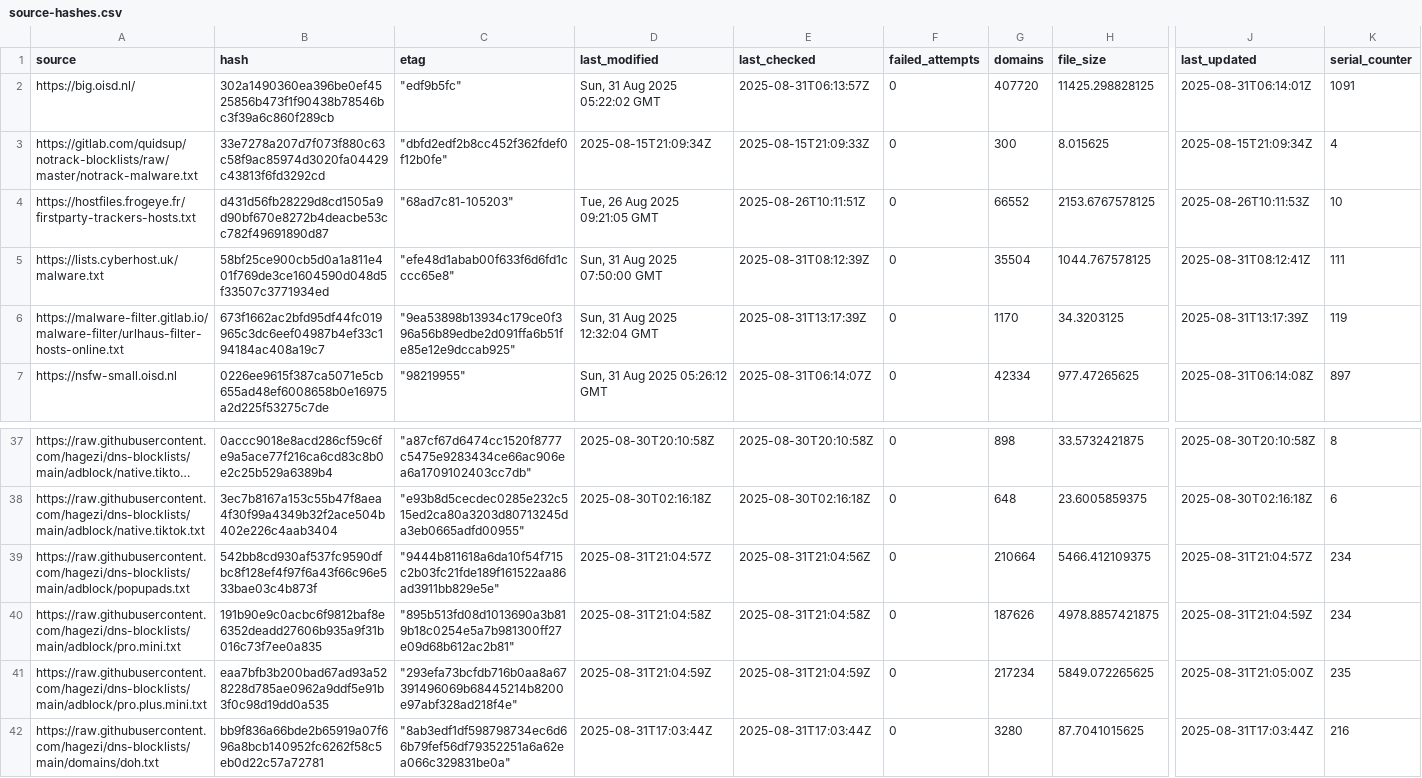
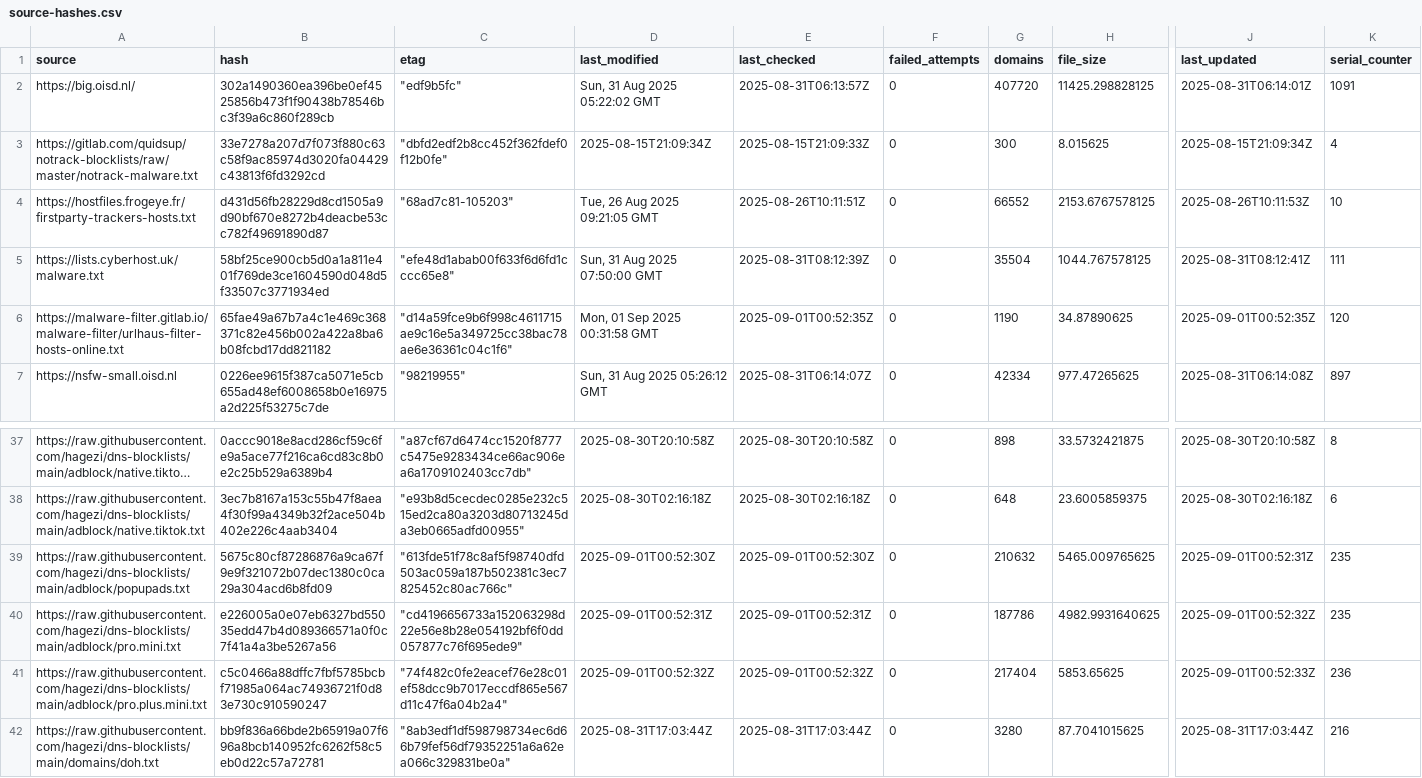
Before and after one commit to siosios/RPZ-Blocklists, a CSV file: tools/source-hashes.csv, drawn as a sheet; only a part is shown, gaps mark what is left out; long unchanged cells end in …; the diff covers the shown part only; the diff names each change by its address in the sheet, - before the commit and + after, or states it on an @@ line.

```diff
--- a/tools/source-hashes.csv
+++ b/tools/source-hashes.csv
-B6 (hash): 673f1662ac2bfd95df44fc019965c3dc6eef04987b4ef33c194184ac408a19c7
+B6 (hash): 65fae49a67b7a4c1e469c368371c82e456b002a422a8ba6b08fcbd17dd821182
-C6 (etag): "9ea53898b13934c179ce0f396a56b89edbe2d091ffa6b51fe85e12e9dccab925"
+C6 (etag): "d14a59fce9b6f998c4611715ae9c16e5a349725cc38bac78ae6e36361c04c1f6"
-D6 (last_modified): Sun, 31 Aug 2025 12:32:04 GMT
+D6 (last_modified): Mon, 01 Sep 2025 00:31:58 GMT
-E6 (last_checked): 2025-08-31T13:17:39Z
+E6 (last_checked): 2025-09-01T00:52:35Z
-G6 (domains): 1170
+G6 (domains): 1190
-H6 (file_size): 34.3203125
+H6 (file_size): 34.87890625
-J6 (last_updated): 2025-08-31T13:17:39Z
+J6 (last_updated): 2025-09-01T00:52:35Z
-K6 (serial_counter): 119
+K6 (serial_counter): 120
-B39 (hash): 542bb8cd930af537fc9590dfbc8f128ef4f97f6a43f66c96e533bae03c4b873f
+B39 (hash): 5675c80cf87286876a9ca67f9e9f321072b07dec1380c0ca29a304acd6b8fd09
-C39 (etag): "9444b811618a6da10f54f715c2b03fc21fde189f161522aa86ad3911bb829e5e"
+C39 (etag): "613fde51f78c8af5f98740dfd503ac059a187b502381c3ec7825452c80ac766c"
-D39 (last_modified): 2025-08-31T21:04:57Z
+D39 (last_modified): 2025-09-01T00:52:30Z
-E39 (last_checked): 2025-08-31T21:04:56Z
+E39 (last_checked): 2025-09-01T00:52:30Z
-G39 (domains): 210664
+G39 (domains): 210632
-H39 (file_size): 5466.412109375
+H39 (file_size): 5465.009765625
-J39 (last_updated): 2025-08-31T21:04:57Z
+J39 (last_updated): 2025-09-01T00:52:31Z
-K39:K40 (serial_counter): 234
+K39:K40 (serial_counter): 235
-B40 (hash): 191b90e9c0acbc6f9812baf8e6352deadd27606b935a9f31b016c73f7ee0a835
+B40 (hash): e226005a0e07eb6327bd55035edd47b4d089366571a0f0c7f41a4a3be5267a56
-C40 (etag): "895b513fd08d1013690a3b819b18c0254e5a7b981300ff27e09d68b612ac2b81"
+C40 (etag): "cd4196656733a152063298d22e56e8b28e054192bf6f0dd057877c76f695ede9"
-D40 (last_modified): 2025-08-31T21:04:58Z
+D40 (last_modified): 2025-09-01T00:52:31Z
-E40 (last_checked): 2025-08-31T21:04:58Z
+E40 (last_checked): 2025-09-01T00:52:31Z
-G40 (domains): 187626
+G40 (domains): 187786
-H40 (file_size): 4978.8857421875
+H40 (file_size): 4982.9931640625
-J40 (last_updated): 2025-08-31T21:04:59Z
+J40 (last_updated): 2025-09-01T00:52:32Z
-B41 (hash): eaa7bfb3b200bad67ad93a528228d785ae0962a9ddf5e91b3f0c98d19dd0a535
+B41 (hash): c5c0466a88dffc7fbf5785bcbf71985a064ac74936721f0d83e730c910590247
-C41 (etag): "293efa73bcfdb716b0aa8a67391496069b68445214b8200e97abf328ad218f4e"
+C41 (etag): "74f482c0fe2eacef76e28c01ef58dcc9b7017eccdf865e567d11c47f6a04b2a4"
-D41 (last_modified): 2025-08-31T21:04:59Z
+D41 (last_modified): 2025-09-01T00:52:32Z
-E41 (last_checked): 2025-08-31T21:04:59Z
+E41 (last_checked): 2025-09-01T00:52:32Z
-G41 (domains): 217234
+G41 (domains): 217404
-H41 (file_size): 5849.072265625
+H41 (file_size): 5853.65625
-J41 (last_updated): 2025-08-31T21:05:00Z
+J41 (last_updated): 2025-09-01T00:52:33Z
-K41 (serial_counter): 235
+K41 (serial_counter): 236
```
Also changed, not shown: 49 edited cells elsewhere in this file, 11 other files.
